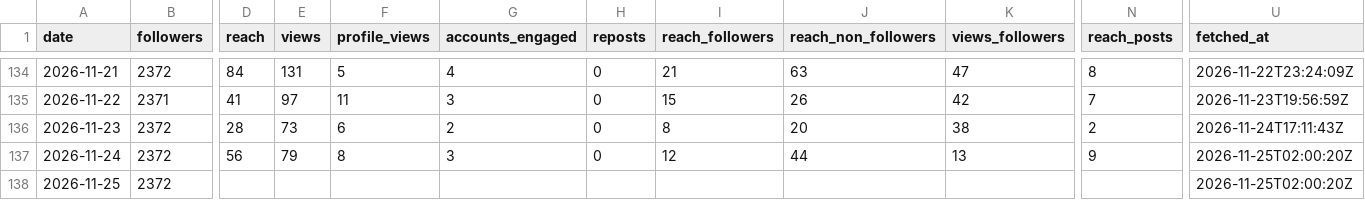
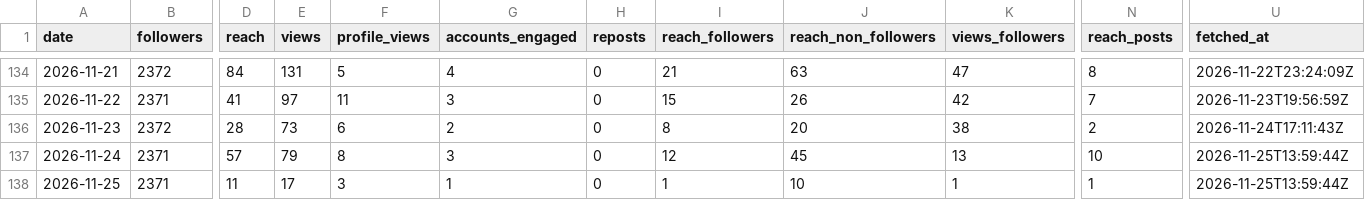
Before and after one commit to LokmaneDaoudi/ig-analytics, a CSV file: data/account_daily.csv, drawn as a sheet; only a part is shown, gaps mark what is left out; the diff covers the shown part only; the diff names each change by its address in the sheet, - before the commit and + after, or states it on an @@ line.

```diff
--- a/data/account_daily.csv
+++ b/data/account_daily.csv
-B137:B138 (followers): 2372
+B137:B138 (followers): 2371
-D137 (reach): 56
+D137 (reach): 57
-J137 (reach_non_followers): 44
+J137 (reach_non_followers): 45
-N137 (reach_posts): 9
+N137 (reach_posts): 10
-U137:U138 (fetched_at): 2026-11-25T02:00:20Z
+U137:U138 (fetched_at): 2026-11-25T13:59:44Z
-D138 (reach): (empty)
+D138 (reach): 11
-E138 (views): (empty)
+E138 (views): 17
-F138 (profile_views): (empty)
+F138 (profile_views): 3
-G138 (accounts_engaged): (empty)
+G138 (accounts_engaged): 1
-H138 (reposts): (empty)
+H138 (reposts): 0
-I138 (reach_followers): (empty)
+I138 (reach_followers): 1
-J138 (reach_non_followers): (empty)
+J138 (reach_non_followers): 10
-K138 (views_followers): (empty)
+K138 (views_followers): 1
-N138 (reach_posts): (empty)
+N138 (reach_posts): 1
```
Also changed, not shown: 3 edited cells elsewhere in this file, data/media_metrics.csv.
